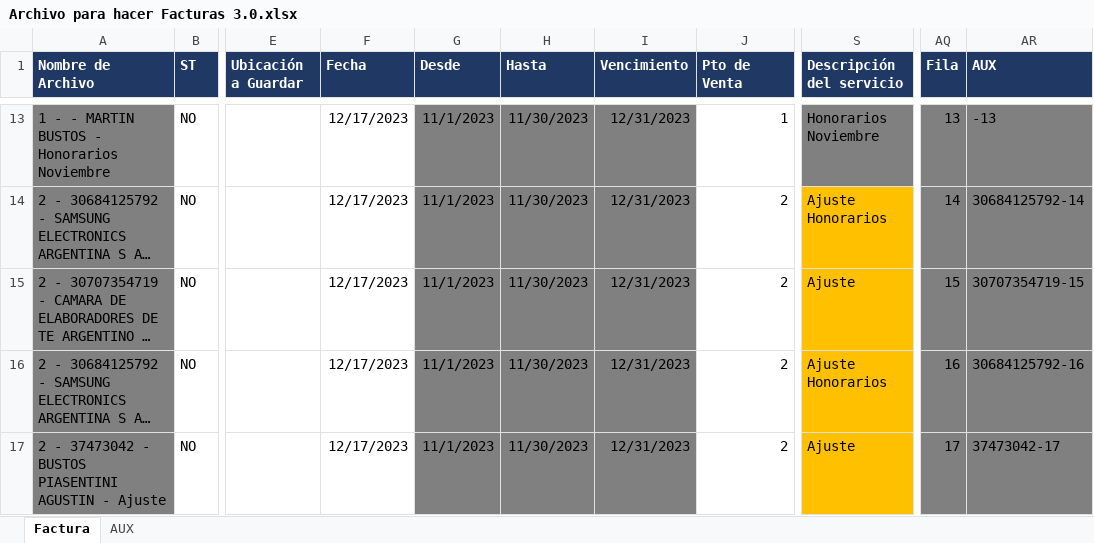
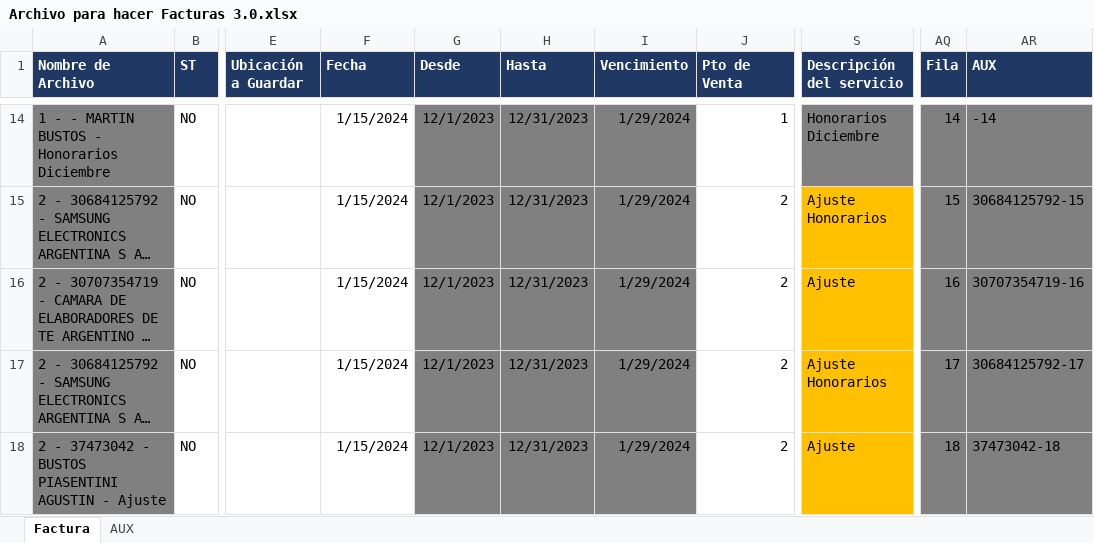
Before and after one commit to abustosp/BOT-Facturador-AFIP, an Excel workbook: Archivo para hacer Facturas 3.0.xlsx, sheet Factura, drawn as a sheet; only a part is shown, gaps mark what is left out; long unchanged cells end in …; values as stored, in another font and other column widths than the file's, no borders; addresses are those after the commit; the diff covers the shown part only; the diff names each change by its address in the sheet, - before the commit and + after, or states it on an @@ line.

```diff
--- a/Archivo para hacer Facturas 3.0.xlsx (sheet Factura)
+++ b/Archivo para hacer Facturas 3.0.xlsx (sheet Factura)
-A14 (Nombre de Archivo): 1 - - MARTIN BUSTOS - Honorarios Noviembre
+A14 (Nombre de Archivo): 1 - - MARTIN BUSTOS - Honorarios Diciembre
-F14:F18 (Fecha): 12/17/2023
+F14:F18 (Fecha): 1/15/2024
-G14:G18 (Desde): 11/1/2023
+G14:G18 (Desde): 12/1/2023
-H14:H18 (Hasta): 11/30/2023
+H14:H18 (Hasta): 12/31/2023
-I14:I18 (Vencimiento): 12/31/2023
+I14:I18 (Vencimiento): 1/29/2024
-S14 (Descripción del servicio): Honorarios Noviembre
+S14 (Descripción del servicio): Honorarios Diciembre
-AQ14 (Fila): 13
+AQ14 (Fila): 14
-AR14 (AUX): -13
+AR14 (AUX): -14
-AQ15 (Fila): 14
+AQ15 (Fila): 15
-AR15 (AUX): 30684125792-14
+AR15 (AUX): 30684125792-15
-AQ16 (Fila): 15
+AQ16 (Fila): 16
-AR16 (AUX): 30707354719-15
+AR16 (AUX): 30707354719-16
-AQ17 (Fila): 16
+AQ17 (Fila): 17
-AR17 (AUX): 30684125792-16
+AR17 (AUX): 30684125792-17
-AQ18 (Fila): 17
+AQ18 (Fila): 18
-AR18 (AUX): 37473042-17
+AR18 (AUX): 37473042-18
```
Also changed, not shown: 1 added row and 72 edited cells elsewhere in this sheet, formulas that keep their value.
